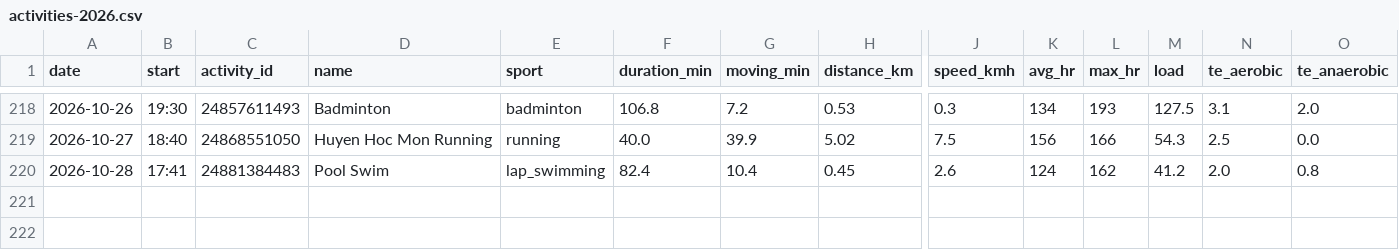
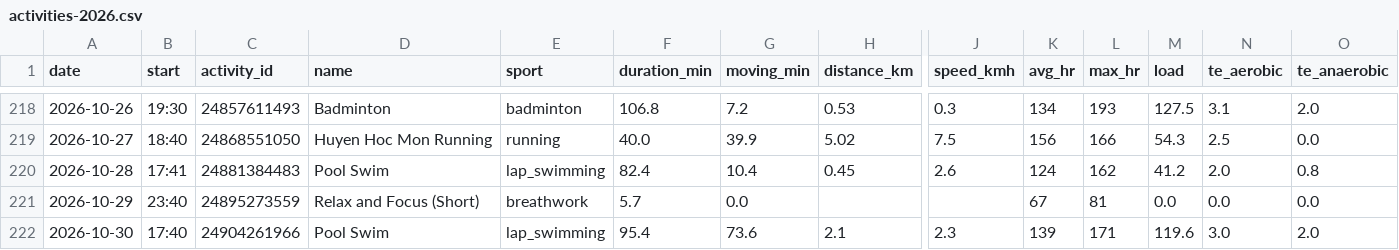
Before and after one commit to anaverage-enri/training-data, a CSV file: tables/activities-2026.csv, drawn as a sheet; only a part is shown, gaps mark what is left out; rows hold the shown columns only; the diff names each change by its address in the sheet, - before the commit and + after, or states it on an @@ line.

Commit message:
chore(data): sync 2026-10-30

```diff
--- a/tables/activities-2026.csv
+++ b/tables/activities-2026.csv
+row 221: 2026-10-29 | 23:40 | 24895273559 | Relax and Focus (Short) | breathwork | 5.7 | 0.0 |  |  | 67 | 81 | 0.0 | 0.0 | 0.0
+row 222: 2026-10-30 | 17:40 | 24904261966 | Pool Swim | lap_swimming | 95.4 | 73.6 | 2.1 | 2.3 | 139 | 171 | 119.6 | 3.0 | 2.0
```
Also changed, not shown: tables/daily-2026.csv, 7 other files.
